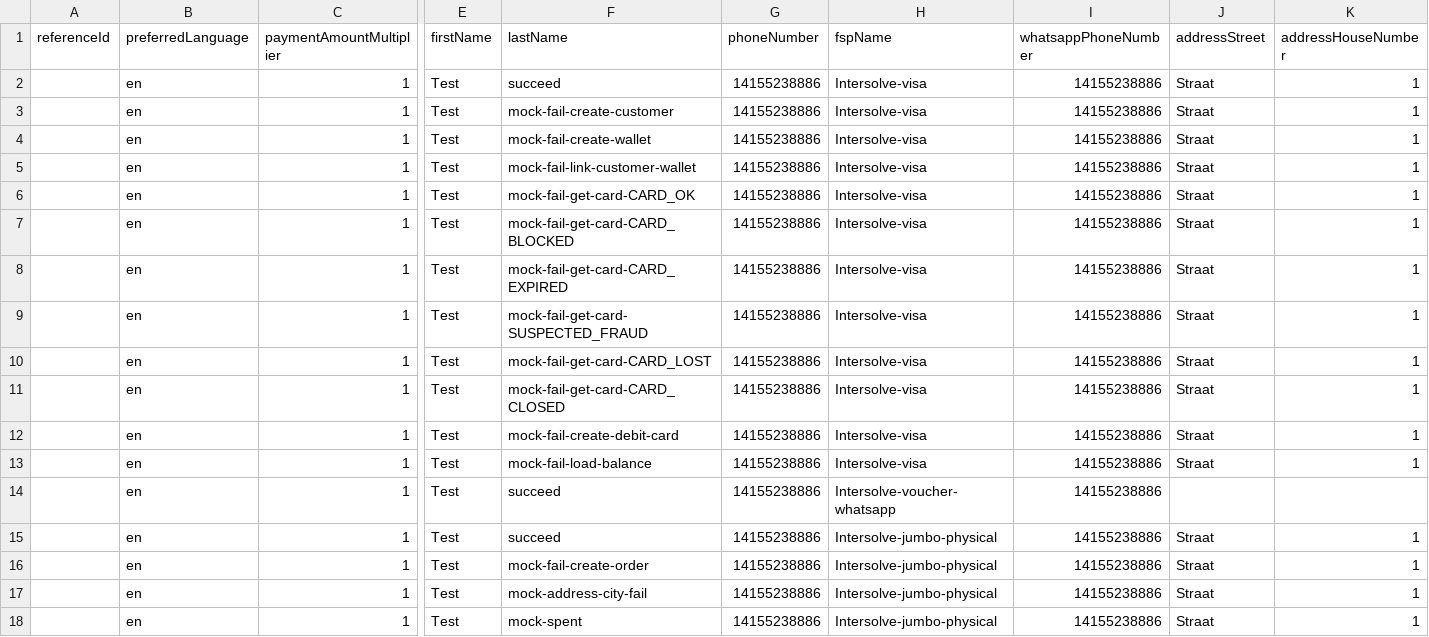
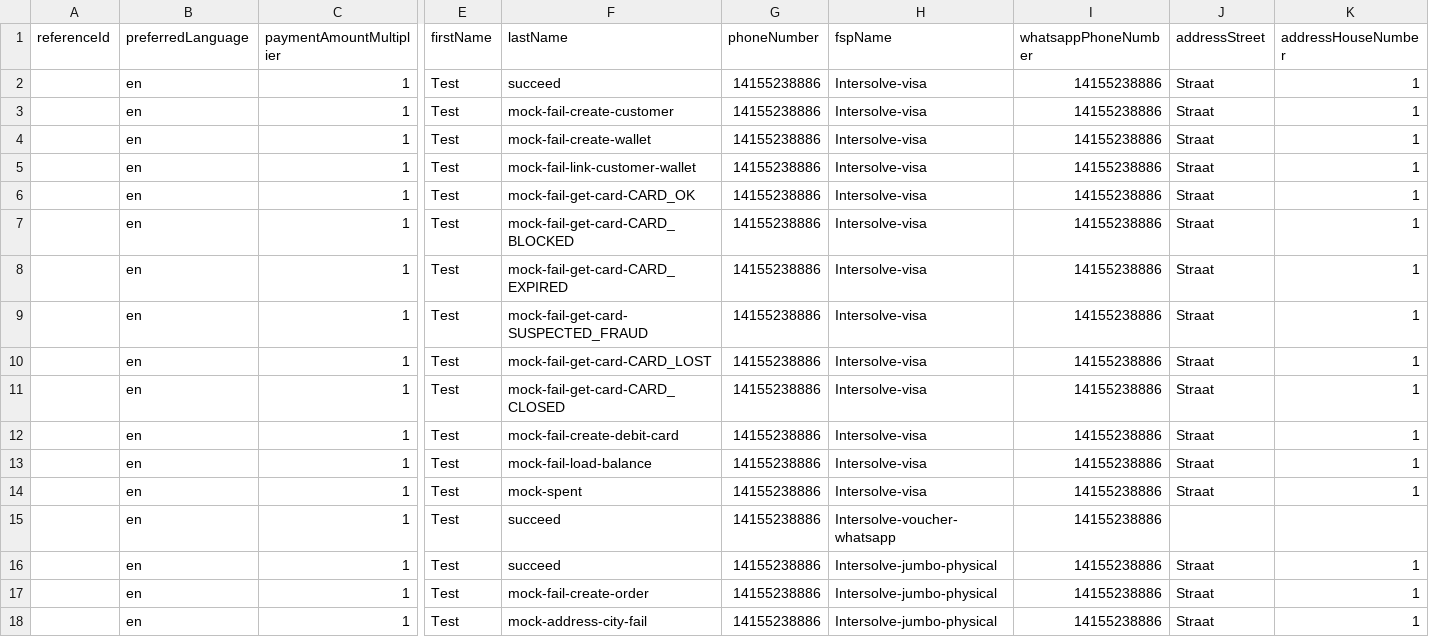
Before and after one commit to global-121/121-platform, a CSV file: features/test-registration-data/test-registrations-OCW.csv, drawn as a sheet; only a part is shown, gaps mark what is left out; removed rows and columns are numbered as before the commit, all else as after; rows hold the shown columns only; the diff names each change by its address in the sheet, - before the commit and + after, or states it on an @@ line.

Commit message:
feat: add to API-test + small changes AB#23745

```diff
--- a/features/test-registration-data/test-registrations-OCW.csv
+++ b/features/test-registration-data/test-registrations-OCW.csv
+row 14:  | en | 1 | Test | mock-spent | 14155238886 | Intersolve-visa | 14155238886 | Straat | 1
-row 18:  | en | 1 | Test | mock-spent | 14155238886 | Intersolve-jumbo-physical | 14155238886 | Straat | 1
```
Also changed, not shown: 5 other files.
